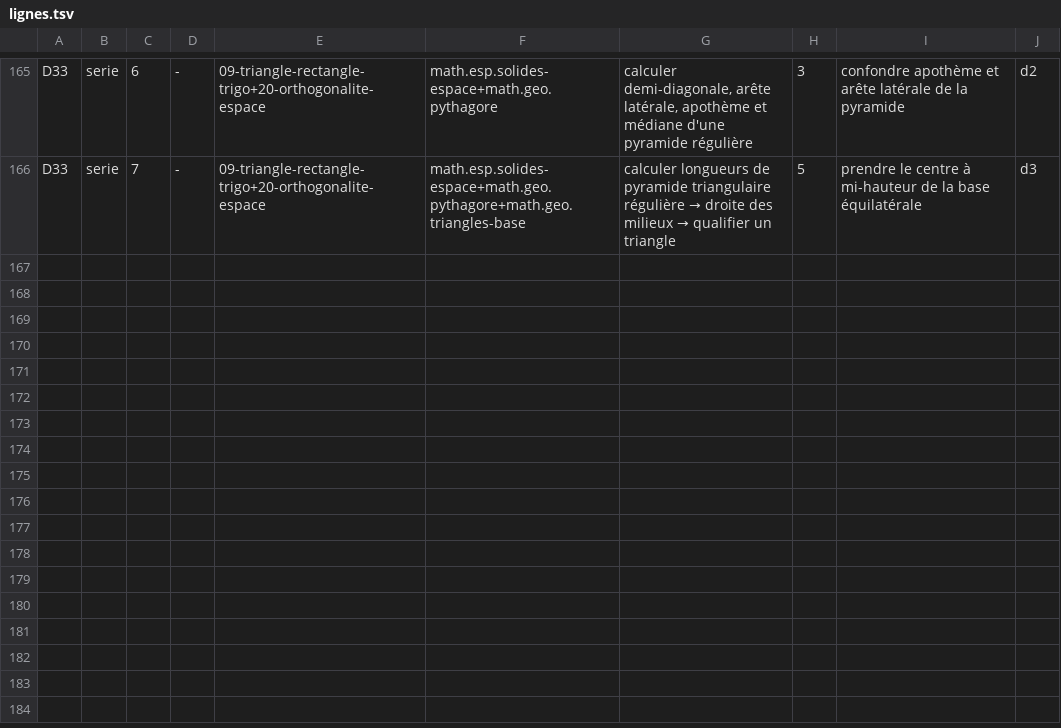
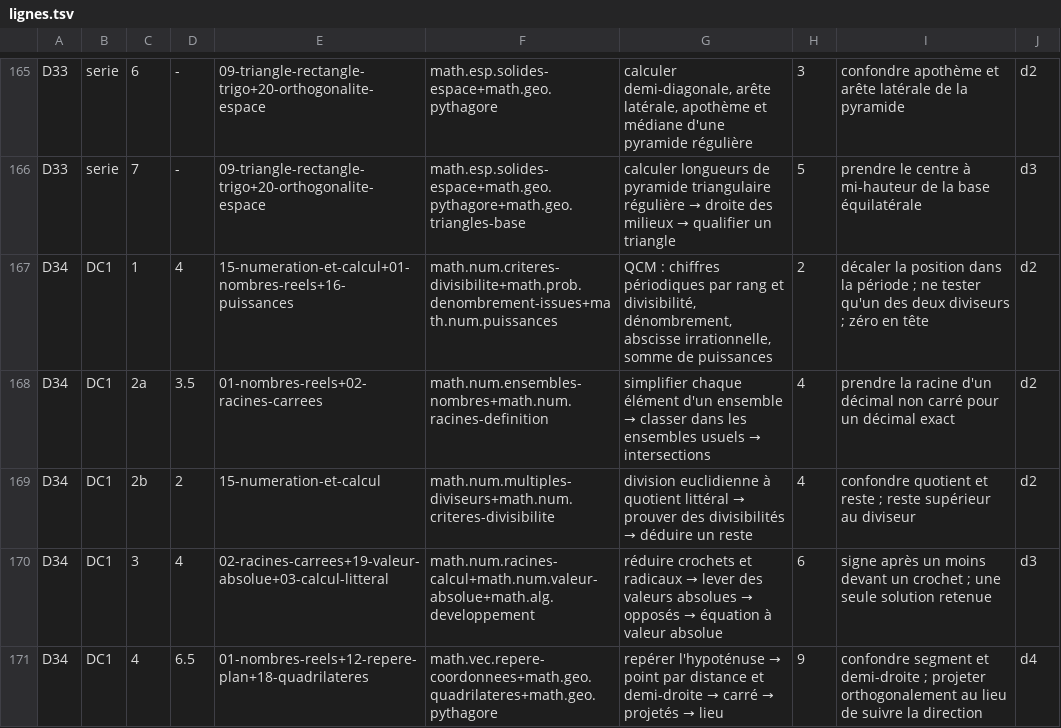
Before and after one commit to MBeji/yahia-quest-content, a TSV file: content/programmes-officiels/sources-externes/web-9eme-base-math/lignes.tsv, drawn as a sheet; only a part is shown, gaps mark what is left out; the diff names each change by its address in the sheet, - before the commit and + after, or states it on an @@ line.

```diff
--- a/content/programmes-officiels/sources-externes/web-9eme-base-math/lignes.tsv
+++ b/content/programmes-officiels/sources-externes/web-9eme-base-math/lignes.tsv
+row 167: D34 | DC1 | 1 | 4 | 15-numeration-et-calcul+01-nombres-reels+16-puissances | math.num.criteres-divisibilite+math.prob.denombrement-issues+math.num.puissances | QCM : chiffres périodiques par rang et divisibilité, dénombrement, abscisse irrationnelle, somme de puissances | 2 | décaler la position dans la période ; ne tester qu'un des deux diviseurs ; zéro en tête | d2
+row 168: D34 | DC1 | 2a | 3.5 | 01-nombres-reels+02-racines-carrees | math.num.ensembles-nombres+math.num.racines-definition | simplifier chaque élément d'un ensemble → classer dans les ensembles usuels → intersections | 4 | prendre la racine d'un décimal non carré pour un décimal exact | d2
+row 169: D34 | DC1 | 2b | 2 | 15-numeration-et-calcul | math.num.multiples-diviseurs+math.num.criteres-divisibilite | division euclidienne à quotient littéral → prouver des divisibilités → déduire un reste | 4 | confondre quotient et reste ; reste supérieur au diviseur | d2
+row 170: D34 | DC1 | 3 | 4 | 02-racines-carrees+19-valeur-absolue+03-calcul-litteral | math.num.racines-calcul+math.num.valeur-absolue+math.alg.developpement | réduire crochets et radicaux → lever des valeurs absolues → opposés → équation à valeur absolue | 6 | signe après un moins devant un crochet ; une seule solution retenue | d3
+row 171: D34 | DC1 | 4 | 6.5 | 01-nombres-reels+12-repere-plan+18-quadrilateres | math.vec.repere-coordonnees+math.geo.quadrilateres+math.geo.pythagore | repérer l'hypoténuse → point par distance et demi-droite → carré → projetés → lieu | 9 | confondre segment et demi-droite ; projeter orthogonalement au lieu de suivre la direction | d4
```
Also changed, not shown: 3 other files.
